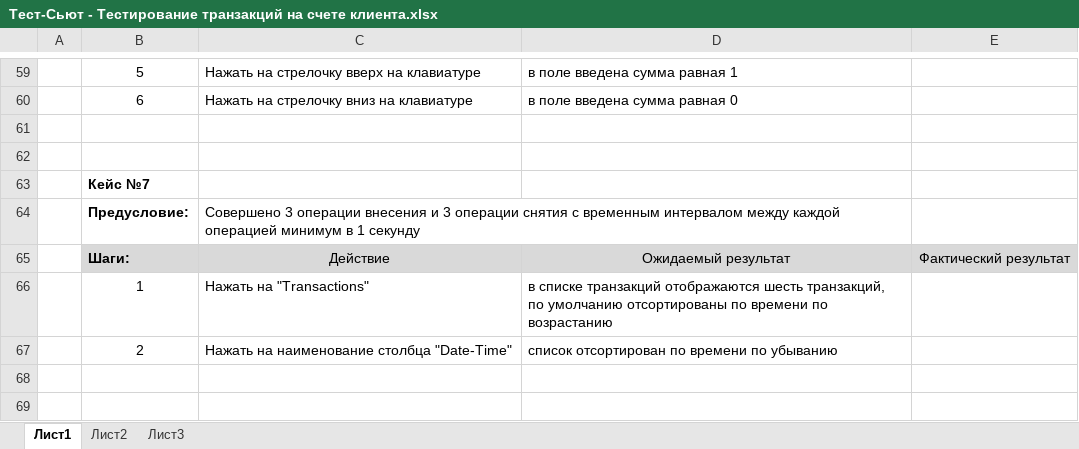
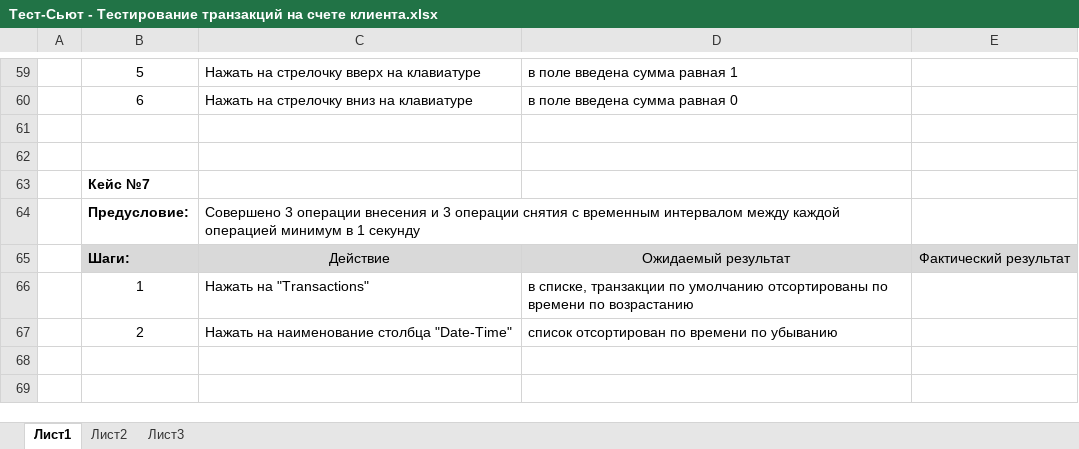
Before and after one commit to DmitryMalorodov/Bank, an Excel workbook: Test-Suites/Тест-Сьют - Тестирование транзакций на счете клиента.xlsx, sheet Лист1, drawn as a sheet; only a part is shown, gaps mark what is left out; values as stored, in another font and other column widths than the file's, no borders; the diff names each change by its address in the sheet, - before the commit and + after, or states it on an @@ line.

```diff
--- a/Test-Suites/Тест-Сьют - Тестирование транзакций на счете клиента.xlsx (sheet Лист1)
+++ b/Test-Suites/Тест-Сьют - Тестирование транзакций на счете клиента.xlsx (sheet Лист1)
-D66: в списке транзакций отображаются шесть транзакций, по умолчанию…
+D66: в списке, транзакции по умолчанию…
```
Also changed, not shown: 10 other files.
